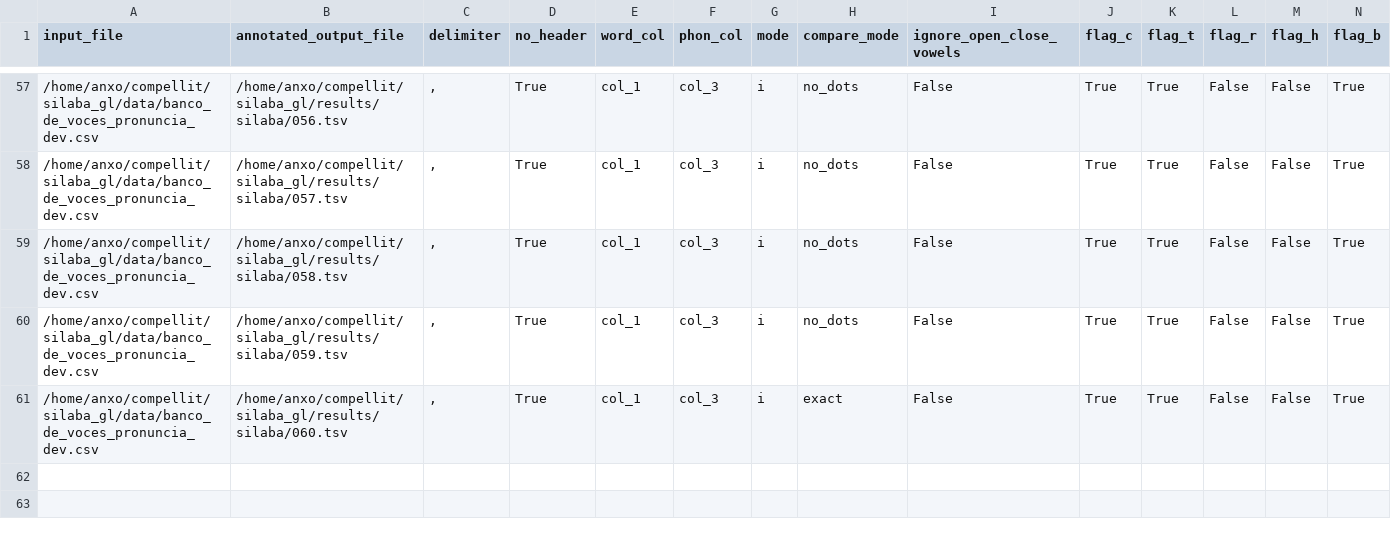
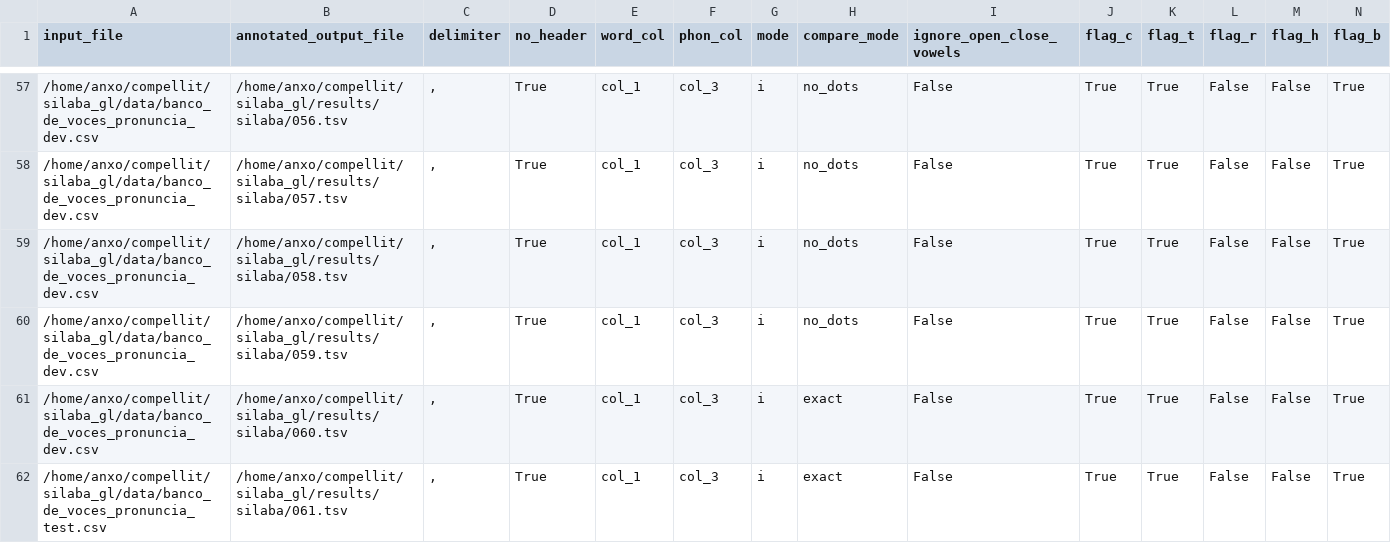
Before and after one commit to compellit/trasgo, a TSV file: results/silaba/summary.tsv, drawn as a sheet; only a part is shown, gaps mark what is left out; rows hold the shown columns only; the diff names each change by its address in the sheet, - before the commit and + after, or states it on an @@ line.

Commit message:
061 test

```diff
--- a/results/silaba/summary.tsv
+++ b/results/silaba/summary.tsv
+row 62: /home/anxo/compellit/silaba_gl/data/banco_de_voces_pronuncia_test.csv | /home/anxo/compellit/silaba_gl/results/silaba/061.tsv | , | True | col_1 | col_3 | i | exact | False | True | True | False | False | True
```
Also changed, not shown: 1 other file.
